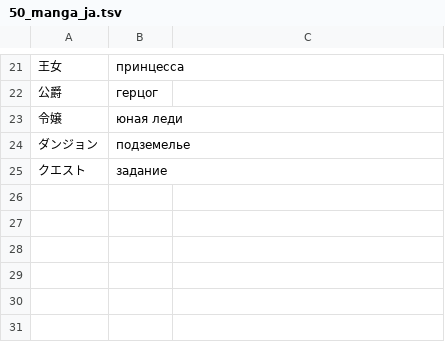
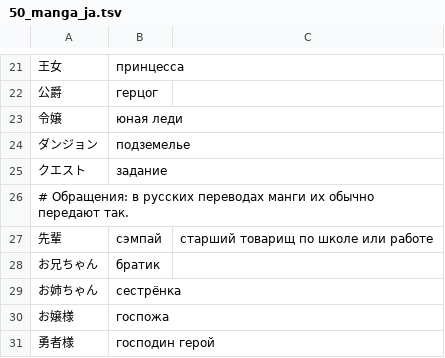
Before and after one commit to Elidera/manga-local, a TSV file: assets/glossary/50_manga_ja.tsv, drawn as a sheet; only a part is shown, gaps mark what is left out.

```diff
--- a/assets/glossary/50_manga_ja.tsv
+++ b/assets/glossary/50_manga_ja.tsv
@@ -25 +25,7 @@
 クエスト	задание
+# Обращения: в русских переводах манги их обычно передают так.
+先輩	сэмпай	старший товарищ по школе или работе
+お兄ちゃん	братик
+お姉ちゃん	сестрёнка
+お嬢様	госпожа
+勇者様	господин герой
```
Also changed, not shown: assets/glossary/40_manhwa_ko.tsv, 1 other file.
